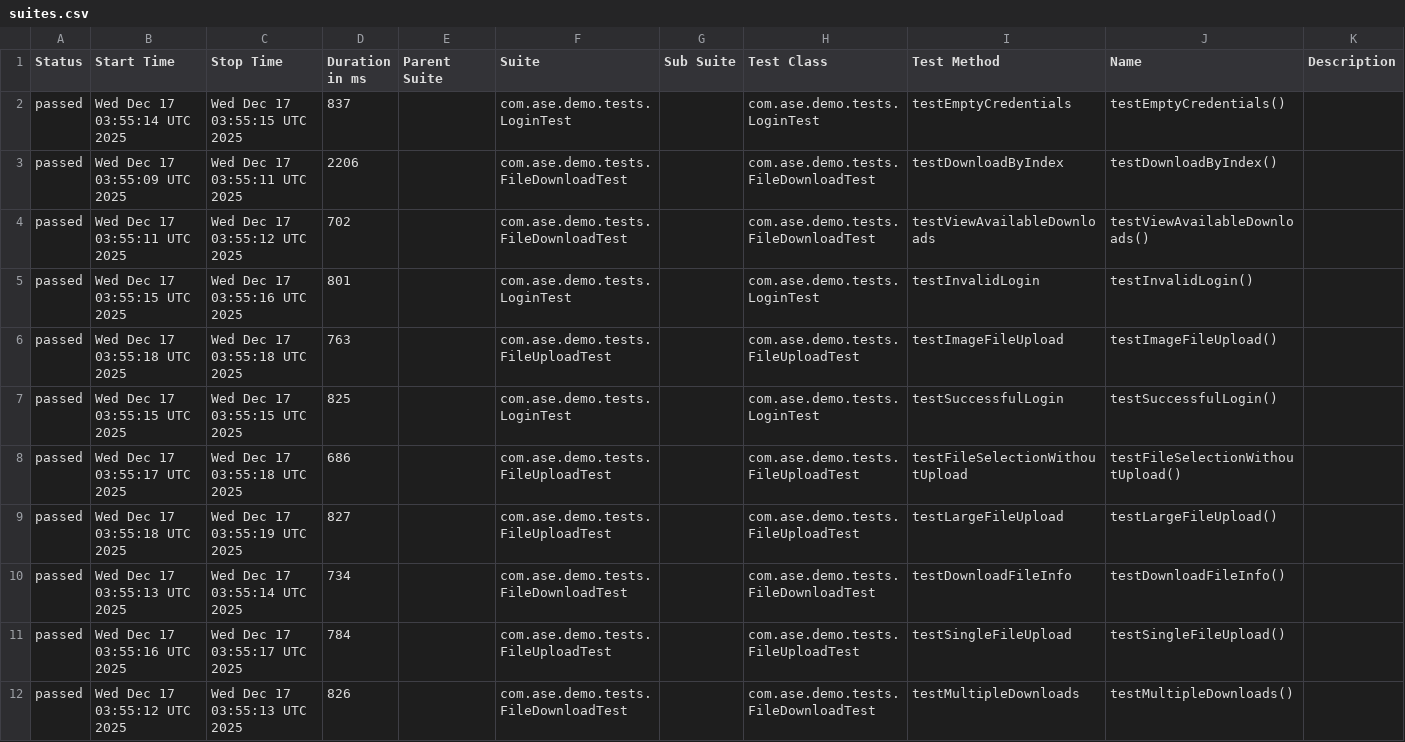
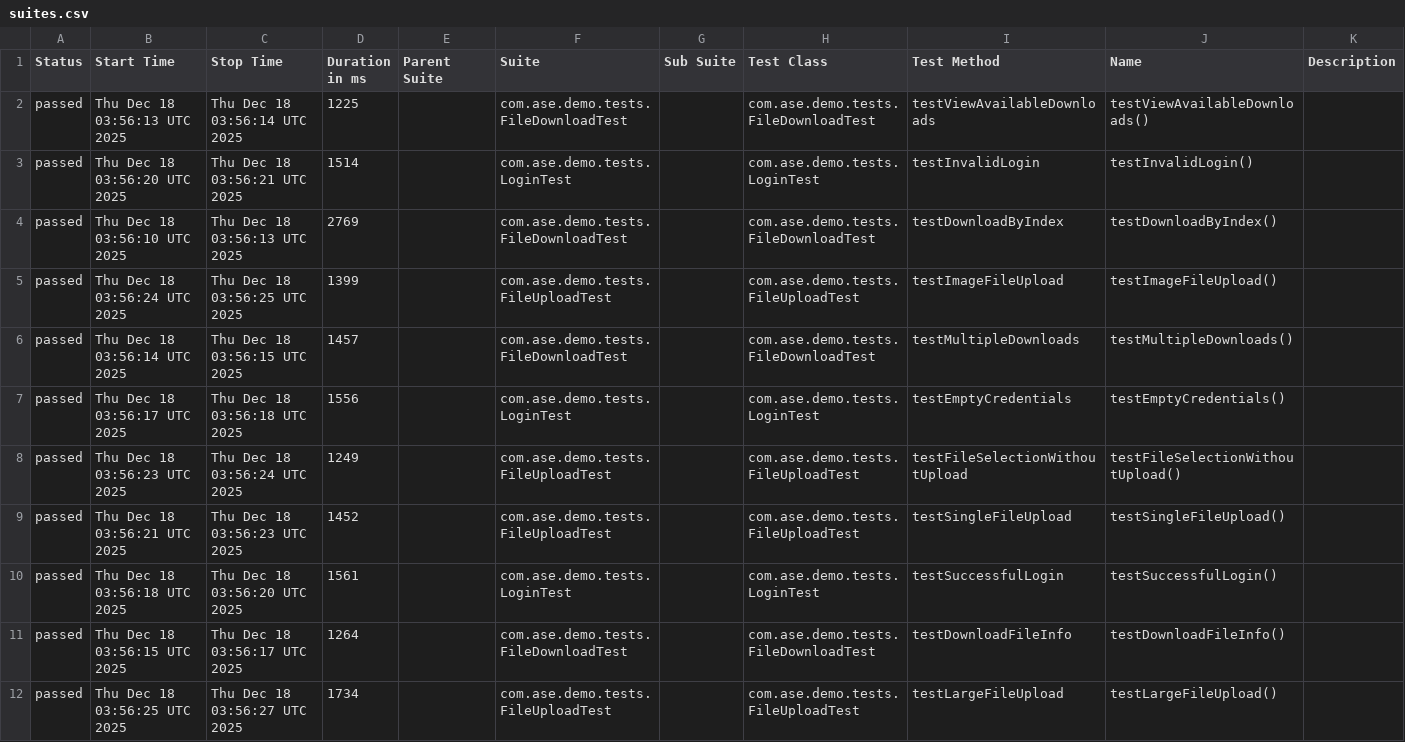
Before and after one commit to Agile-Software-Engineering-25/demo-system-test, a CSV file: full/data/suites.csv, drawn as a sheet.

```diff
--- a/full/data/suites.csv
+++ b/full/data/suites.csv
@@ -1,12 +1,12 @@
 "Status","Start Time","Stop Time","Duration in ms","Parent Suite","Suite","Sub Suite","Test Class","Test Method","Name","Description"
-"passed","Wed Dec 17 03:55:14 UTC 2025","Wed Dec 17 03:55:15 UTC 2025","837","","com.ase.demo.tests.LoginTest","","com.ase.demo.tests.LoginTest","testEmptyCredentials","testEmptyCredentials()",""
-"passed","Wed Dec 17 03:55:09 UTC 2025","Wed Dec 17 03:55:11 UTC 2025","2206","","com.ase.demo.tests.FileDownloadTest","","com.ase.demo.tests.FileDownloadTest","testDownloadByIndex","testDownloadByIndex()",""
-"passed","Wed Dec 17 03:55:11 UTC 2025","Wed Dec 17 03:55:12 UTC 2025","702","","com.ase.demo.tests.FileDownloadTest","","com.ase.demo.tests.FileDownloadTest","testViewAvailableDownloads","testViewAvailableDownloads()",""
-"passed","Wed Dec 17 03:55:15 UTC 2025","Wed Dec 17 03:55:16 UTC 2025","801","","com.ase.demo.tests.LoginTest","","com.ase.demo.tests.LoginTest","testInvalidLogin","testInvalidLogin()",""
-"passed","Wed Dec 17 03:55:18 UTC 2025","Wed Dec 17 03:55:18 UTC 2025","763","","com.ase.demo.tests.FileUploadTest","","com.ase.demo.tests.FileUploadTest","testImageFileUpload","testImageFileUpload()",""
-"passed","Wed Dec 17 03:55:15 UTC 2025","Wed Dec 17 03:55:15 UTC 2025","825","","com.ase.demo.tests.LoginTest","","com.ase.demo.tests.LoginTest","testSuccessfulLogin","testSuccessfulLogin()",""
-"passed","Wed Dec 17 03:55:17 UTC 2025","Wed Dec 17 03:55:18 UTC 2025","686","","com.ase.demo.tests.FileUploadTest","","com.ase.demo.tests.FileUploadTest","testFileSelectionWithoutUpload","testFileSelectionWithoutUpload()",""
-"passed","Wed Dec 17 03:55:18 UTC 2025","Wed Dec 17 03:55:19 UTC 2025","827","","com.ase.demo.tests.FileUploadTest","","com.ase.demo.tests.FileUploadTest","testLargeFileUpload","testLargeFileUpload()",""
-"passed","Wed Dec 17 03:55:13 UTC 2025","Wed Dec 17 03:55:14 UTC 2025","734","","com.ase.demo.tests.FileDownloadTest","","com.ase.demo.tests.FileDownloadTest","testDownloadFileInfo","testDownloadFileInfo()",""
-"passed","Wed Dec 17 03:55:16 UTC 2025","Wed Dec 17 03:55:17 UTC 2025","784","","com.ase.demo.tests.FileUploadTest","","com.ase.demo.tests.FileUploadTest","testSingleFileUpload","testSingleFileUpload()",""
-"passed","Wed Dec 17 03:55:12 UTC 2025","Wed Dec 17 03:55:13 UTC 2025","826","","com.ase.demo.tests.FileDownloadTest","","com.ase.demo.tests.FileDownloadTest","testMultipleDownloads","testMultipleDownloads()",""
+"passed","Thu Dec 18 03:56:13 UTC 2025","Thu Dec 18 03:56:14 UTC 2025","1225","","com.ase.demo.tests.FileDownloadTest","","com.ase.demo.tests.FileDownloadTest","testViewAvailableDownloads","testViewAvailableDownloads()",""
+"passed","Thu Dec 18 03:56:20 UTC 2025","Thu Dec 18 03:56:21 UTC 2025","1514","","com.ase.demo.tests.LoginTest","","com.ase.demo.tests.LoginTest","testInvalidLogin","testInvalidLogin()",""
+"passed","Thu Dec 18 03:56:10 UTC 2025","Thu Dec 18 03:56:13 UTC 2025","2769","","com.ase.demo.tests.FileDownloadTest","","com.ase.demo.tests.FileDownloadTest","testDownloadByIndex","testDownloadByIndex()",""
+"passed","Thu Dec 18 03:56:24 UTC 2025","Thu Dec 18 03:56:25 UTC 2025","1399","","com.ase.demo.tests.FileUploadTest","","com.ase.demo.tests.FileUploadTest","testImageFileUpload","testImageFileUpload()",""
+"passed","Thu Dec 18 03:56:14 UTC 2025","Thu Dec 18 03:56:15 UTC 2025","1457","","com.ase.demo.tests.FileDownloadTest","","com.ase.demo.tests.FileDownloadTest","testMultipleDownloads","testMultipleDownloads()",""
+"passed","Thu Dec 18 03:56:17 UTC 2025","Thu Dec 18 03:56:18 UTC 2025","1556","","com.ase.demo.tests.LoginTest","","com.ase.demo.tests.LoginTest","testEmptyCredentials","testEmptyCredentials()",""
+"passed","Thu Dec 18 03:56:23 UTC 2025","Thu Dec 18 03:56:24 UTC 2025","1249","","com.ase.demo.tests.FileUploadTest","","com.ase.demo.tests.FileUploadTest","testFileSelectionWithoutUpload","testFileSelectionWithoutUpload()",""
+"passed","Thu Dec 18 03:56:21 UTC 2025","Thu Dec 18 03:56:23 UTC 2025","1452","","com.ase.demo.tests.FileUploadTest","","com.ase.demo.tests.FileUploadTest","testSingleFileUpload","testSingleFileUpload()",""
+"passed","Thu Dec 18 03:56:18 UTC 2025","Thu Dec 18 03:56:20 UTC 2025","1561","","com.ase.demo.tests.LoginTest","","com.ase.demo.tests.LoginTest","testSuccessfulLogin","testSuccessfulLogin()",""
+"passed","Thu Dec 18 03:56:15 UTC 2025","Thu Dec 18 03:56:17 UTC 2025","1264","","com.ase.demo.tests.FileDownloadTest","","com.ase.demo.tests.FileDownloadTest","testDownloadFileInfo","testDownloadFileInfo()",""
+"passed","Thu Dec 18 03:56:25 UTC 2025","Thu Dec 18 03:56:27 UTC 2025","1734","","com.ase.demo.tests.FileUploadTest","","com.ase.demo.tests.FileUploadTest","testLargeFileUpload","testLargeFileUpload()",""
```
Also changed, not shown: 36 other files.
